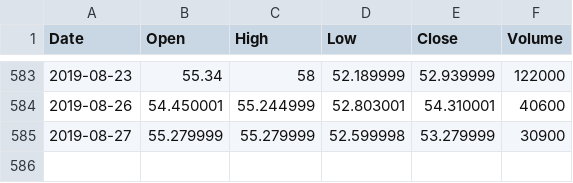
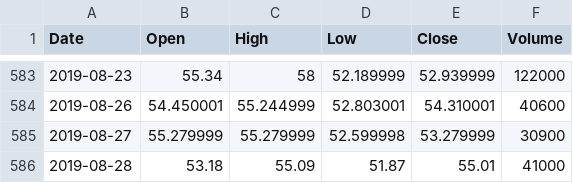
Before and after one commit to andychen152/stockDataset, a CSV file: DFEN.csv, drawn as a sheet; only a part is shown, gaps mark what is left out; the diff names each change by its address in the sheet, - before the commit and + after, or states it on an @@ line.

Commit message:
Update DFEN.csv

```diff
--- a/DFEN.csv
+++ b/DFEN.csv
+row 586: 2019-08-28 | 53.18 | 55.09 | 51.87 | 55.01 | 41000
```
